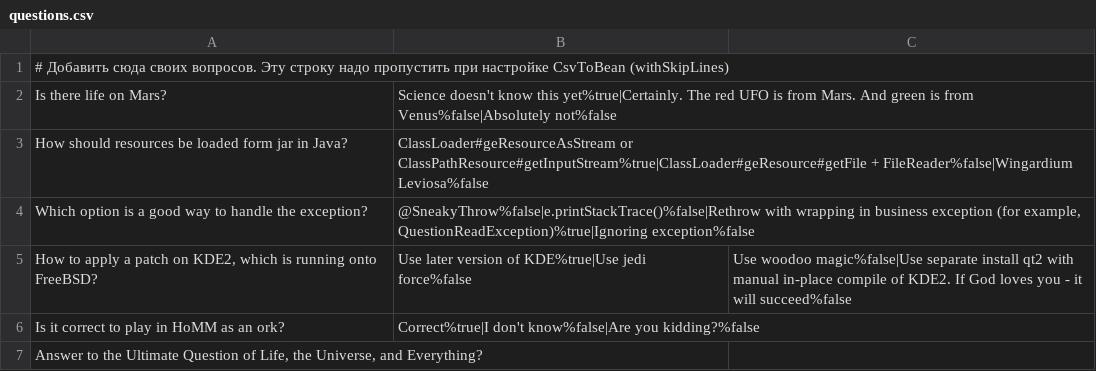
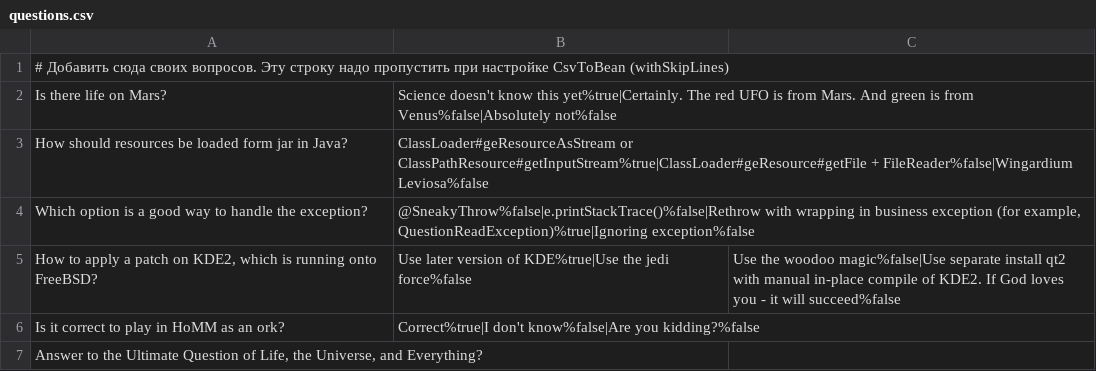
Before and after one commit to avikulin/2025-01-otus-spring-vikulin, a CSV file: hw03/src/main/resources/questions.csv, drawn as a sheet.

```diff
--- a/hw03/src/main/resources/questions.csv
+++ b/hw03/src/main/resources/questions.csv
@@ -4,3 +4,3 @@ How should resources be loaded form jar in Java?;ClassLoader#geResourceAsStream
 Which option is a good way to handle the exception?;@SneakyThrow%false|e.printStackTrace()%false|Rethrow with wrapping in business exception (for example, QuestionReadException)%true|Ignoring exception%false
-How to apply a patch on KDE2, which is running onto FreeBSD?;Use later version of KDE%true|Use jedi force%false;Use woodoo magic%false|Use separate install qt2 with manual in-place compile of KDE2. If God loves you - it will succeed%false
+How to apply a patch on KDE2, which is running onto FreeBSD?;Use later version of KDE%true|Use the jedi force%false;Use the woodoo magic%false|Use separate install qt2 with manual in-place compile of KDE2. If God loves you - it will succeed%false
 Is it correct to play in HoMM as an ork?;Correct%true|I don't know%false|Are you kidding?%false
```
Also changed, not shown: 53 other files.
